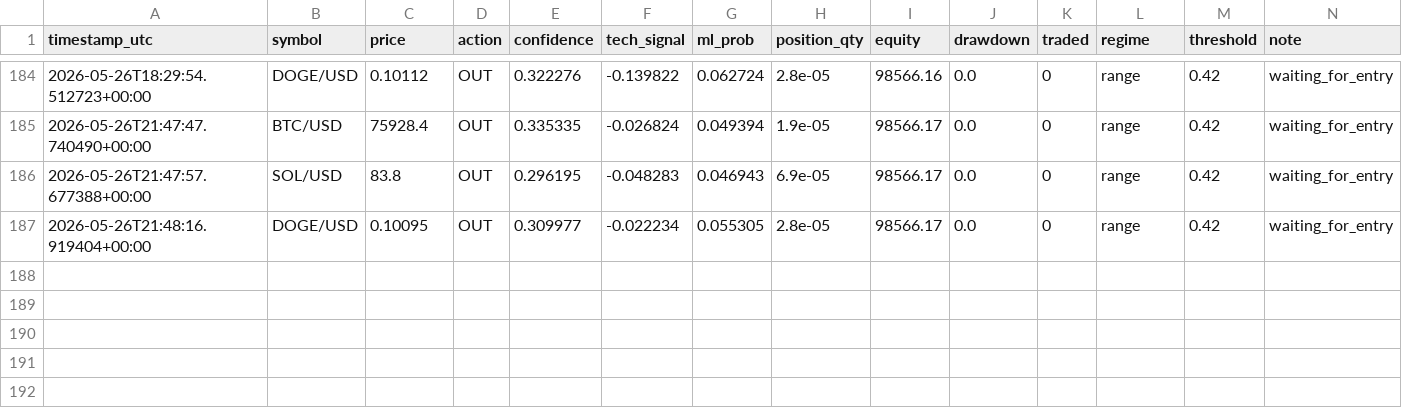
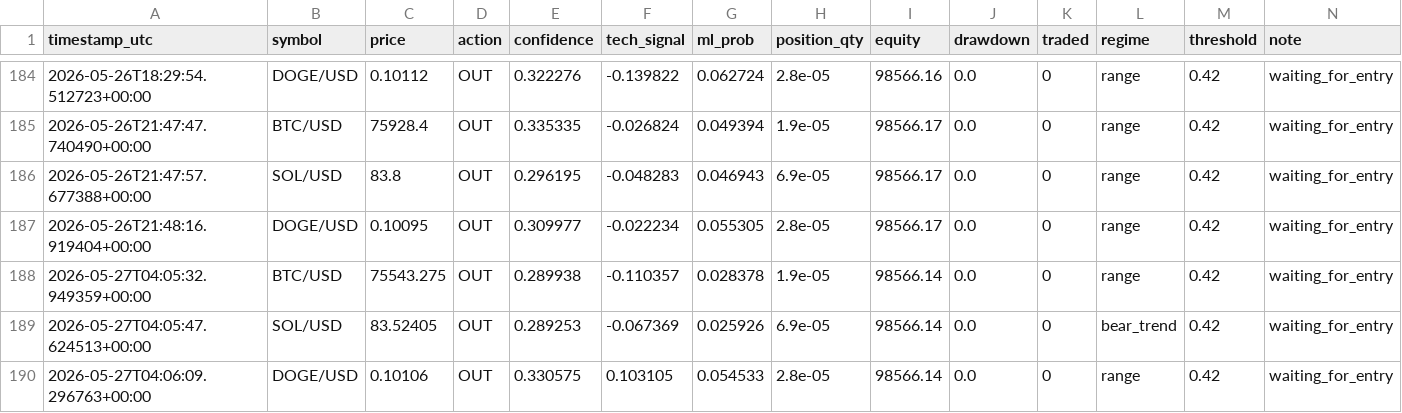
Before and after one commit to DIttoSensei/trading_bot, a CSV file: trade_journal.csv, drawn as a sheet; only a part is shown, gaps mark what is left out; the diff names each change by its address in the sheet, - before the commit and + after, or states it on an @@ line.

```diff
--- a/trade_journal.csv
+++ b/trade_journal.csv
+row 188: 2026-05-27T04:05:32.949359+00:00 | BTC/USD | 75543.275 | OUT | 0.289938 | -0.110357 | 0.028378 | 1.9e-05 | 98566.14 | 0.0 | 0 | range | 0.42 | waiting_for_entry
+row 189: 2026-05-27T04:05:47.624513+00:00 | SOL/USD | 83.52405 | OUT | 0.289253 | -0.067369 | 0.025926 | 6.9e-05 | 98566.14 | 0.0 | 0 | bear_trend | 0.42 | waiting_for_entry
+row 190: 2026-05-27T04:06:09.296763+00:00 | DOGE/USD | 0.10106 | OUT | 0.330575 | 0.103105 | 0.054533 | 2.8e-05 | 98566.14 | 0.0 | 0 | range | 0.42 | waiting_for_entry
```
